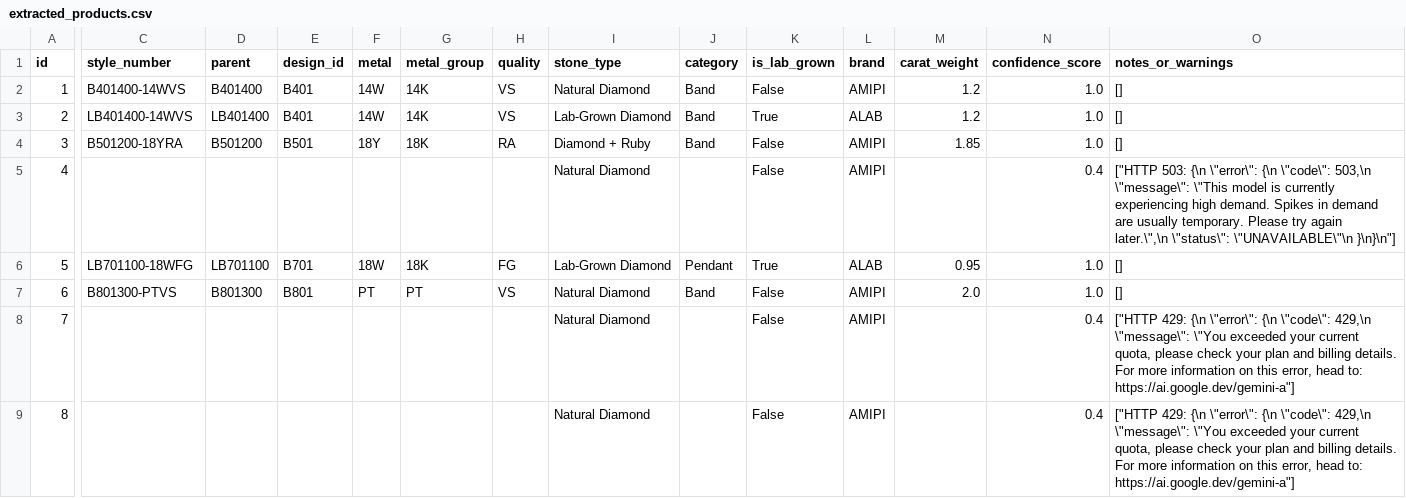
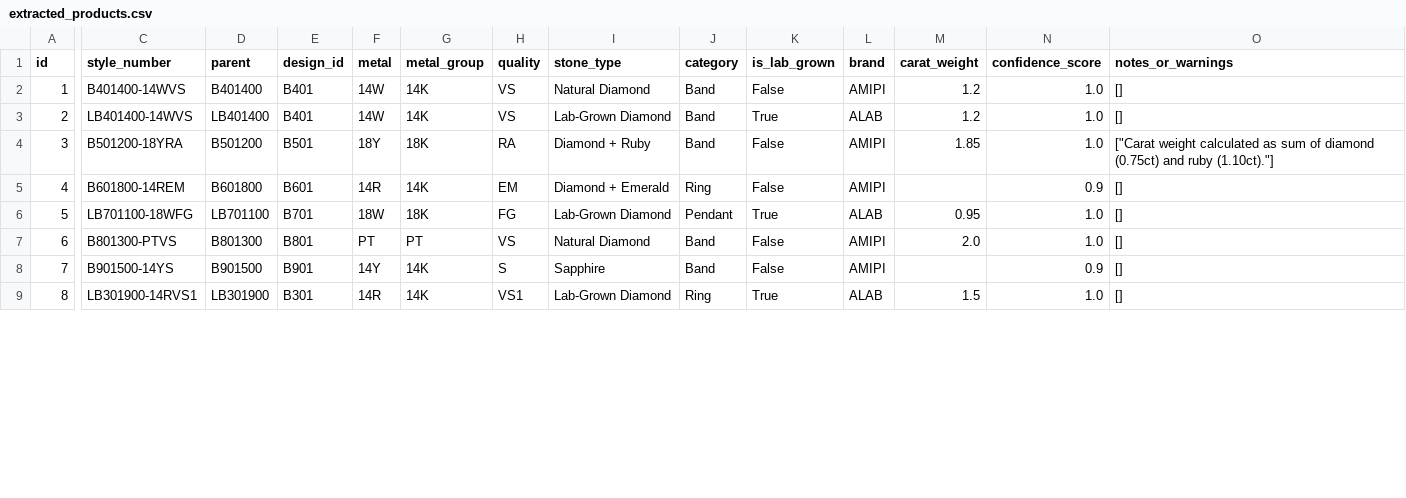
Before and after one commit to chundawat-h/AMIPI_Project_1_Product_Data_Extractor, a CSV file: outputs/extracted_products.csv, drawn as a sheet; only a part is shown, gaps mark what is left out; the diff covers the shown part only; the diff names each change by its address in the sheet, - before the commit and + after, or states it on an @@ line.

Commit message:
added delay to prevent too many request error

```diff
--- a/outputs/extracted_products.csv
+++ b/outputs/extracted_products.csv
-O4 (notes_or_warnings): []
+O4 (notes_or_warnings): ["Carat weight calculated as sum of diamond (0.75ct) and ruby (1.10ct)."]
-C5 (style_number): (empty)
+C5 (style_number): B601800-14REM
-D5 (parent): (empty)
+D5 (parent): B601800
-E5 (design_id): (empty)
+E5 (design_id): B601
-F5 (metal): (empty)
+F5 (metal): 14R
-G5 (metal_group): (empty)
+G5 (metal_group): 14K
-H5 (quality): (empty)
+H5 (quality): EM
-I5 (stone_type): Natural Diamond
+I5 (stone_type): Diamond + Emerald
-J5 (category): (empty)
+J5 (category): Ring
-N5 (confidence_score): 0.4
+N5 (confidence_score): 0.9
-O5 (notes_or_warnings): ["HTTP 503: {\n \"error\": {\n \"code\": 503,\n \"message\": \"This model is currently experiencing high demand. Spikes in demand are usually temporary. Please try again later.\",\n \"status\": \"UNAVAILABLE\"\n }\n}\n"]
+O5 (notes_or_warnings): []
-C8 (style_number): (empty)
+C8 (style_number): B901500-14YS
-D8 (parent): (empty)
+D8 (parent): B901500
-E8 (design_id): (empty)
+E8 (design_id): B901
-F8 (metal): (empty)
+F8 (metal): 14Y
-G8:G9 (metal_group): (empty)
+G8:G9 (metal_group): 14K
-H8 (quality): (empty)
+H8 (quality): S
-I8 (stone_type): Natural Diamond
+I8 (stone_type): Sapphire
-J8 (category): (empty)
+J8 (category): Band
-N8 (confidence_score): 0.4
+N8 (confidence_score): 0.9
-O8:O9 (notes_or_warnings): ["HTTP 429: {\n \"error\": {\n \"code\": 429,\n \"message\": \"You exceeded your current quota, please check your plan and billing details. For more information on this error, head to: https://ai.google.dev/gemini-a"]
+O8:O9 (notes_or_warnings): []
-C9 (style_number): (empty)
+C9 (style_number): LB301900-14RVS1
-D9 (parent): (empty)
+D9 (parent): LB301900
-E9 (design_id): (empty)
+E9 (design_id): B301
-F9 (metal): (empty)
+F9 (metal): 14R
-H9 (quality): (empty)
+H9 (quality): VS1
-I9 (stone_type): Natural Diamond
+I9 (stone_type): Lab-Grown Diamond
-J9 (category): (empty)
+J9 (category): Ring
-K9 (is_lab_grown): False
+K9 (is_lab_grown): True
-L9 (brand): AMIPI
+L9 (brand): ALAB
-M9 (carat_weight): (empty)
+M9 (carat_weight): 1.5
-N9 (confidence_score): 0.4
+N9 (confidence_score): 1.0
```
Also changed, not shown: 70 edited cells elsewhere in this file, 3 other files.
